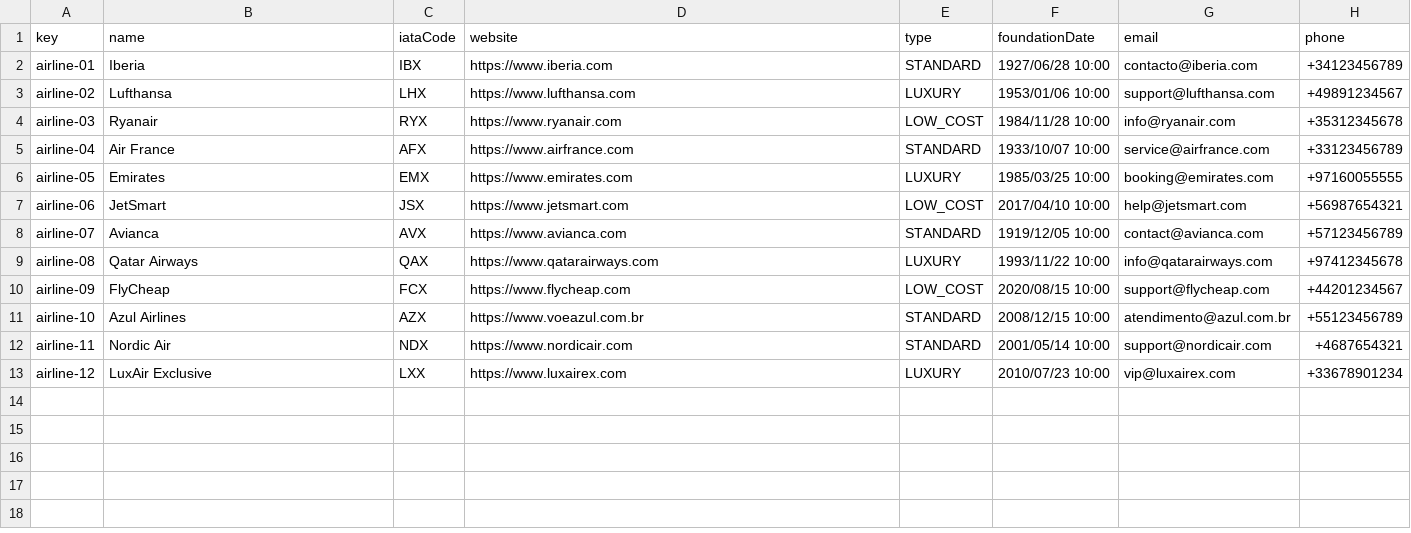
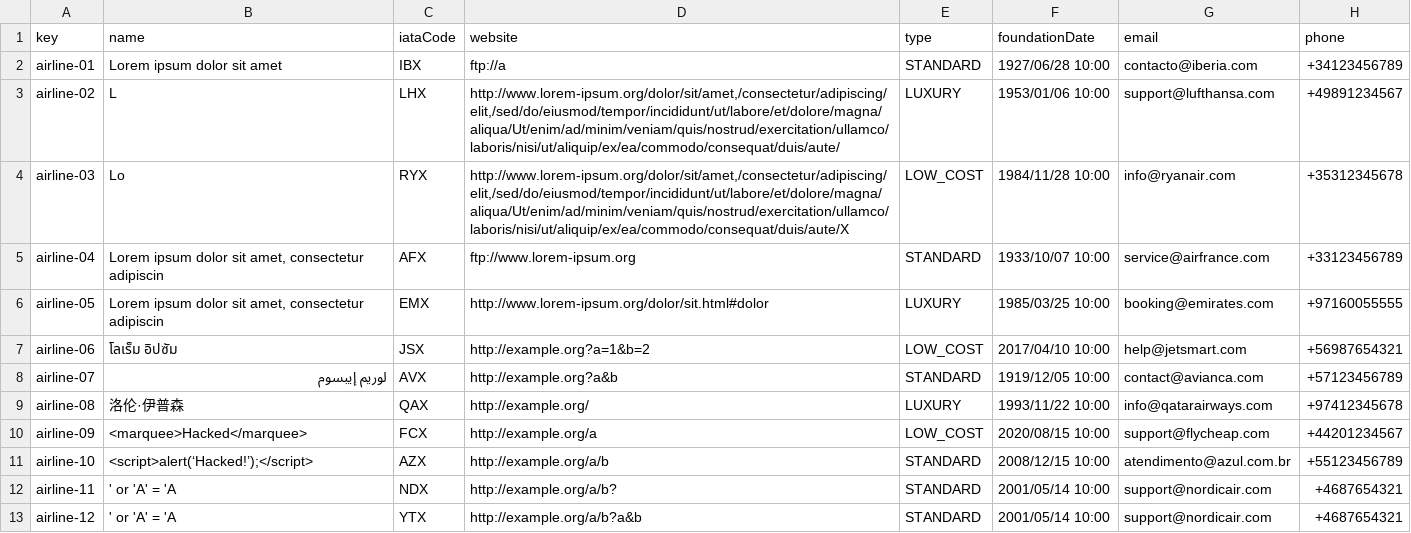
Before and after one commit to DP2-C1-060/Acme-ANS-C2, a CSV file: src/main/resources/WEB-INF/data/sample/airline.csv, drawn as a sheet.

```diff
--- a/src/main/resources/WEB-INF/data/sample/airline.csv
+++ b/src/main/resources/WEB-INF/data/sample/airline.csv
@@ -1,13 +1,13 @@
 key,name,iataCode,website,type,foundationDate,email,phone
-airline-01,Iberia,IBX,https://www.iberia.com,STANDARD,1927/06/28 10:00,contacto@iberia.com,+34123456789
-airline-02,Lufthansa,LHX,https://www.lufthansa.com,LUXURY,1953/01/06 10:00,support@lufthansa.com,+49891234567
-airline-03,Ryanair,RYX,https://www.ryanair.com,LOW_COST,1984/11/28 10:00,info@ryanair.com,+35312345678
-airline-04,Air France,AFX,https://www.airfrance.com,STANDARD,1933/10/07 10:00,service@airfrance.com,+33123456789
-airline-05,Emirates,EMX,https://www.emirates.com,LUXURY,1985/03/25 10:00,booking@emirates.com,+97160055555
-airline-06,JetSmart,JSX,https://www.jetsmart.com,LOW_COST,2017/04/10 10:00,help@jetsmart.com,+56987654321
-airline-07,Avianca,AVX,https://www.avianca.com,STANDARD,1919/12/05 10:00,contact@avianca.com,+57123456789
-airline-08,Qatar Airways,QAX,https://www.qatarairways.com,LUXURY,1993/11/22 10:00,info@qatarairways.com,+97412345678
-airline-09,FlyCheap,FCX,https://www.flycheap.com,LOW_COST,2020/08/15 10:00,support@flycheap.com,+44201234567
-airline-10,Azul Airlines,AZX,https://www.voeazul.com.br,STANDARD,2008/12/15 10:00,atendimento@azul.com.br,+55123456789
-airline-11,Nordic Air,NDX,https://www.nordicair.com,STANDARD,2001/05/14 10:00,support@nordicair.com,+4687654321
-airline-12,LuxAir Exclusive,LXX,https://www.luxairex.com,LUXURY,2010/07/23 10:00,vip@luxairex.com,+33678901234
+airline-01,Lorem ipsum dolor sit amet,IBX,ftp://a,STANDARD,1927/06/28 10:00,contacto@iberia.com,+34123456789
+airline-02,L,LHX,"http://www.lorem-ipsum.org/dolor/sit/amet,/consectetur/adipiscing/elit,/sed/do/eiusmod/tempor/incididunt/ut/labore/et/dolore/magna/aliqua/Ut/enim/ad/minim/veniam/quis/nostrud/exercitation/ullamco/laboris/nisi/ut/aliquip/ex/ea/commodo/consequat/duis/aute/",LUXURY,1953/01/06 10:00,support@lufthansa.com,+49891234567
+airline-03,Lo,RYX,"http://www.lorem-ipsum.org/dolor/sit/amet,/consectetur/adipiscing/elit,/sed/do/eiusmod/tempor/incididunt/ut/labore/et/dolore/magna/aliqua/Ut/enim/ad/minim/veniam/quis/nostrud/exercitation/ullamco/laboris/nisi/ut/aliquip/ex/ea/commodo/consequat/duis/aute/X",LOW_COST,1984/11/28 10:00,info@ryanair.com,+35312345678
+airline-04,"Lorem ipsum dolor sit amet, consectetur adipiscin",AFX,"ftp://www.lorem-ipsum.org",STANDARD,1933/10/07 10:00,service@airfrance.com,+33123456789
+airline-05,"Lorem ipsum dolor sit amet, consectetur adipiscin",EMX,"http://www.lorem-ipsum.org/dolor/sit.html#dolor",LUXURY,1985/03/25 10:00,booking@emirates.com,+97160055555
+airline-06,โลเร็ม อิปซัม,JSX,"http://example.org?a=1&b=2",LOW_COST,2017/04/10 10:00,help@jetsmart.com,+56987654321
+airline-07,لوريم إيبسوم,AVX,"http://example.org?a&b",STANDARD,1919/12/05 10:00,contact@avianca.com,+57123456789
+airline-08,洛伦·伊普森,QAX,"http://example.org/",LUXURY,1993/11/22 10:00,info@qatarairways.com,+97412345678
+airline-09,<marquee>Hacked</marquee>,FCX,"http://example.org/a",LOW_COST,2020/08/15 10:00,support@flycheap.com,+44201234567
+airline-10,<script>alert(‘Hacked!’);</script>,AZX,"http://example.org/a/b",STANDARD,2008/12/15 10:00,atendimento@azul.com.br,+55123456789
+airline-11,' or 'A' = 'A ,NDX,"http://example.org/a/b?",STANDARD,2001/05/14 10:00,support@nordicair.com,+4687654321
+airline-12,' or 'A' = 'A ,YTX,"http://example.org/a/b?a&b",STANDARD,2001/05/14 10:00,support@nordicair.com,+4687654321
```
Also changed, not shown: 1 other file.
